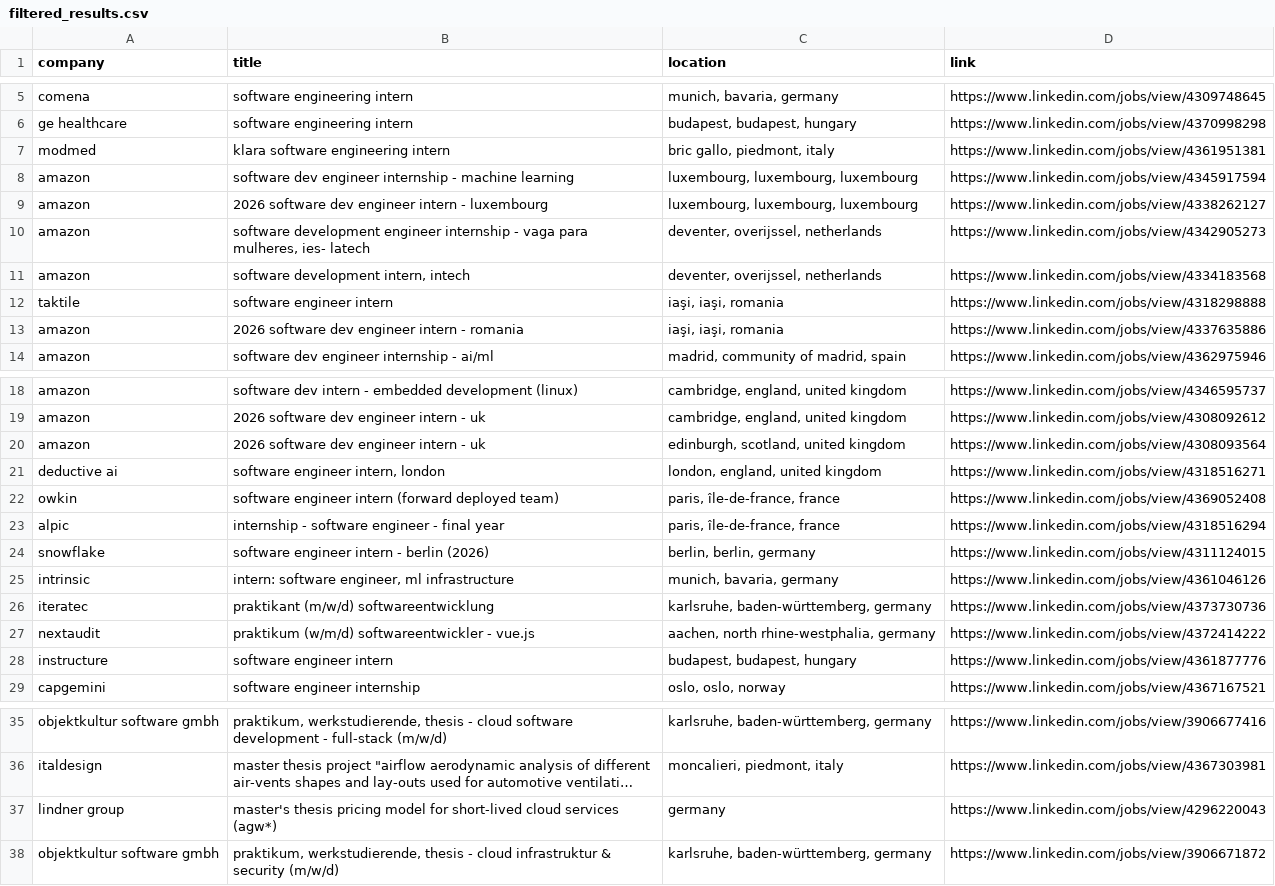
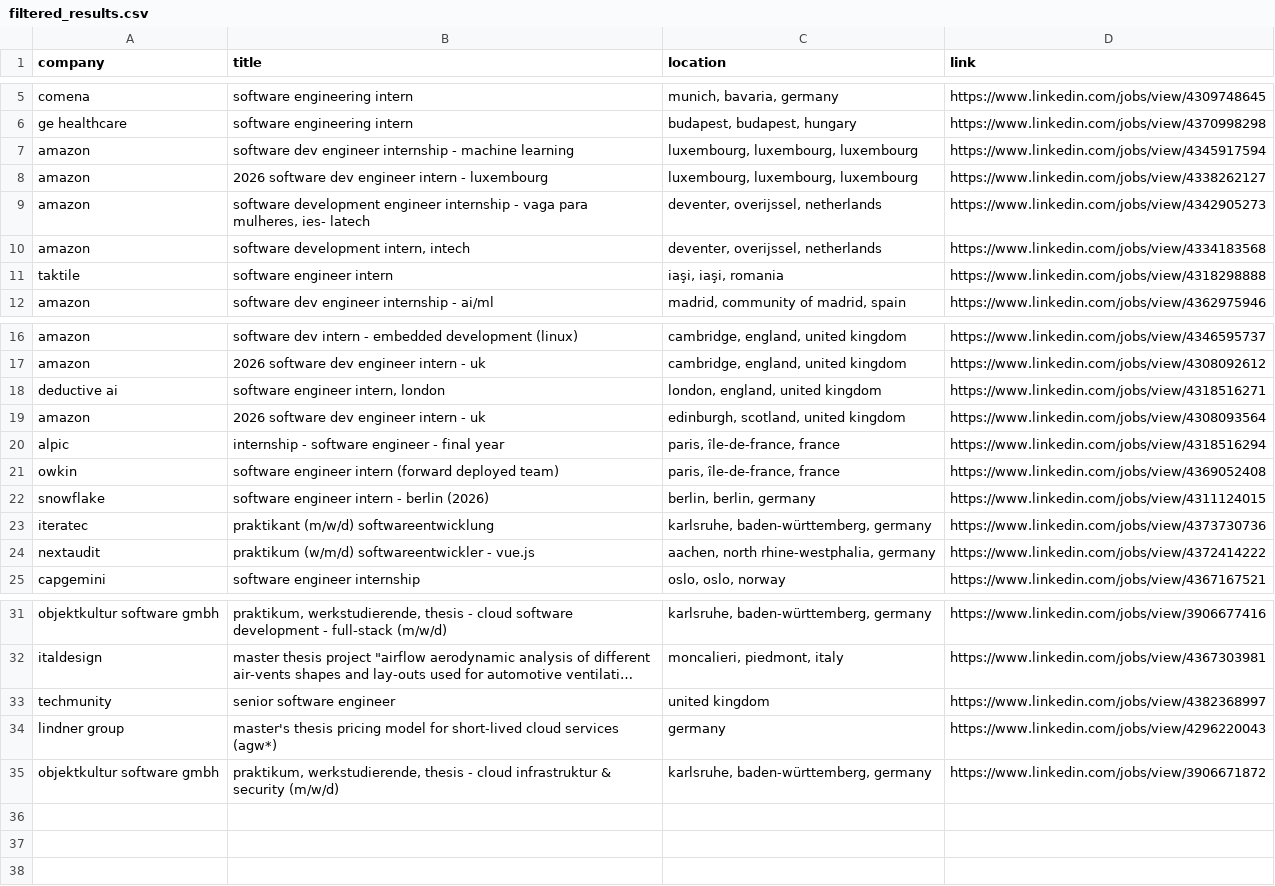
Before and after one commit to LorenzoLaCorte/internship-scraper, a CSV file: output/output-theses/filtered_results.csv, drawn as a sheet; only a part is shown, gaps mark what is left out; long unchanged cells end in …; removed rows and columns are numbered as before the commit, all else as after; the diff names each change by its address in the sheet, - before the commit and + after, or states it on an @@ line.

```diff
--- a/output/output-theses/filtered_results.csv
+++ b/output/output-theses/filtered_results.csv
-row 7: modmed | klara software engineering intern | bric gallo, piedmont, italy | https://www.linkedin.com/jobs/view/4361951381
-row 13: amazon | 2026 software dev engineer intern - romania | iaşi, iaşi, romania | https://www.linkedin.com/jobs/view/4337635886
@@ row 21 moved to row 18: deductive ai @@
@@ row 23 moved to row 20: alpic @@
-row 25: intrinsic | intern: software engineer, ml infrastructure | munich, bavaria, germany | https://www.linkedin.com/jobs/view/4361046126
-row 28: instructure | software engineer intern | budapest, budapest, hungary | https://www.linkedin.com/jobs/view/4361877776
+row 33: techmunity | senior software engineer | united kingdom | https://www.linkedin.com/jobs/view/4382368997
```
Also changed, not shown: 2 other files.
